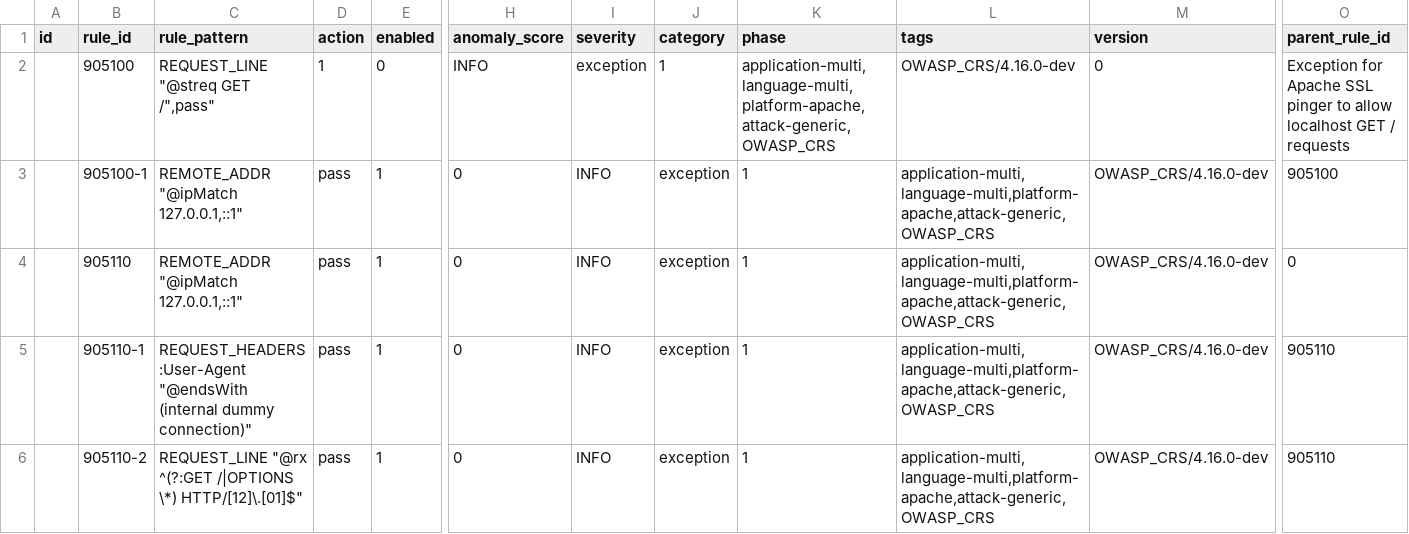
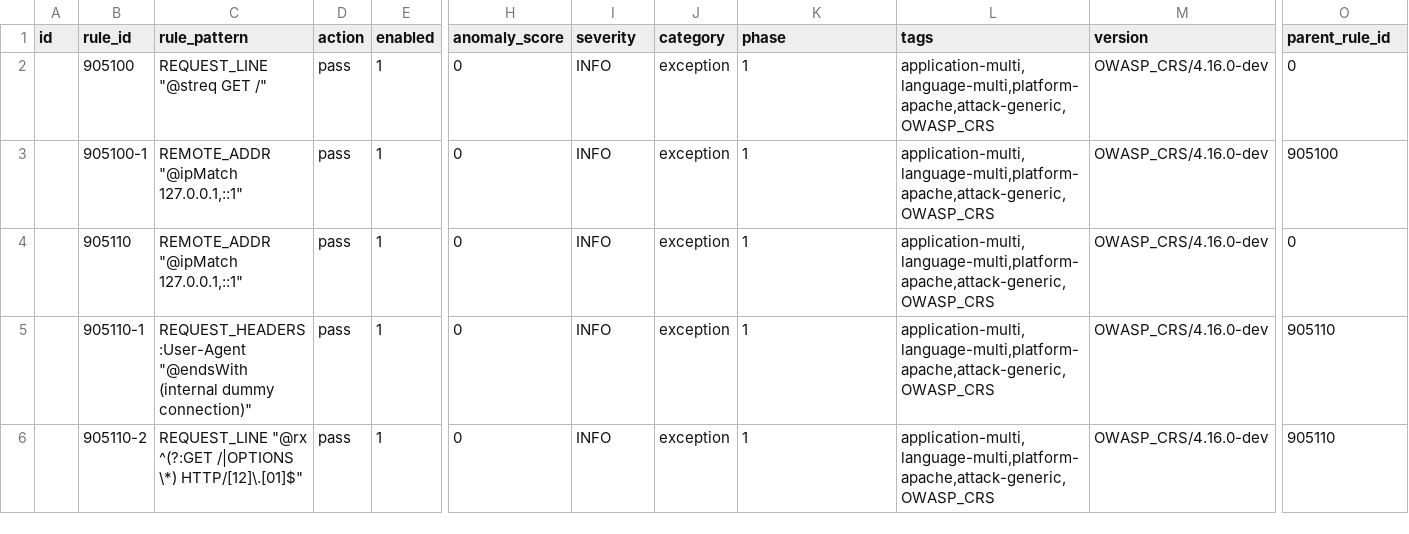
Before and after one commit to teckglobal/teckglobal-bfp-waf-rules, a CSV file: rules/tbfp-waf-rule-905-common-exceptions.csv, drawn as a sheet; only a part is shown, gaps mark what is left out; the diff covers the shown part only; the diff names each change by its address in the sheet, - before the commit and + after, or states it on an @@ line.

Commit message:
Update tbfp-waf-rule-905-common-exceptions.csv

```diff
--- a/rules/tbfp-waf-rule-905-common-exceptions.csv
+++ b/rules/tbfp-waf-rule-905-common-exceptions.csv
-C2 (rule_pattern): REQUEST_LINE "@streq GET /",pass"
+C2 (rule_pattern): REQUEST_LINE "@streq GET /"
-D2 (action): 1
+D2 (action): pass
-E2 (enabled): 0
+E2 (enabled): 1
-H2 (anomaly_score): INFO
+H2 (anomaly_score): 0
-I2 (severity): exception
+I2 (severity): INFO
-J2 (category): 1
+J2 (category): exception
-K2 (phase): application-multi,language-multi,platform-apache,attack-generic,OWASP_CRS
+K2 (phase): 1
-L2 (tags): OWASP_CRS/4.16.0-dev
+L2 (tags): application-multi,language-multi,platform-apache,attack-generic,OWASP_CRS
-M2 (version): 0
+M2 (version): OWASP_CRS/4.16.0-dev
-O2 (parent_rule_id): Exception for Apache SSL pinger to allow localhost GET / requests
+O2 (parent_rule_id): 0
```
Also changed, not shown: 4 edited cells elsewhere in this file.
